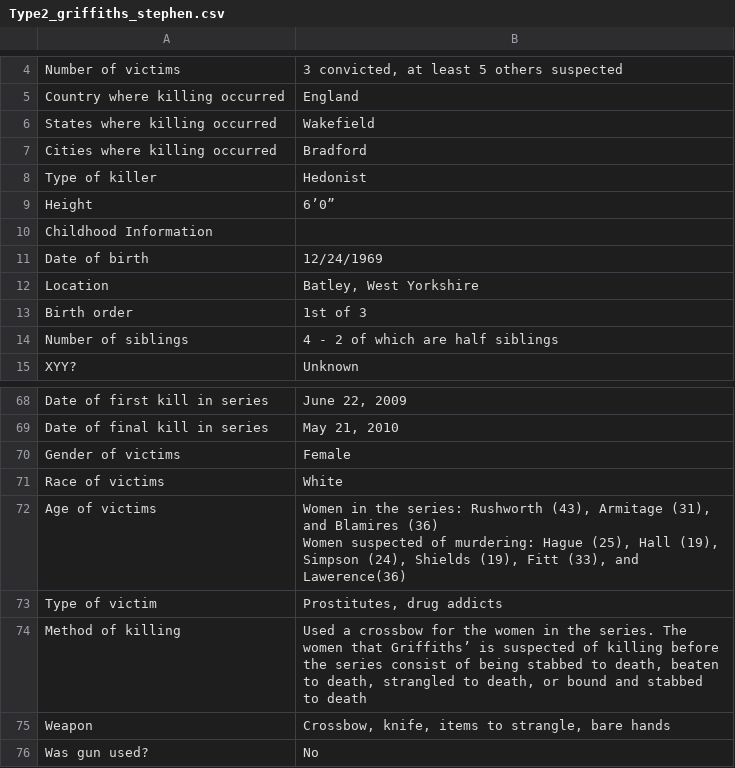
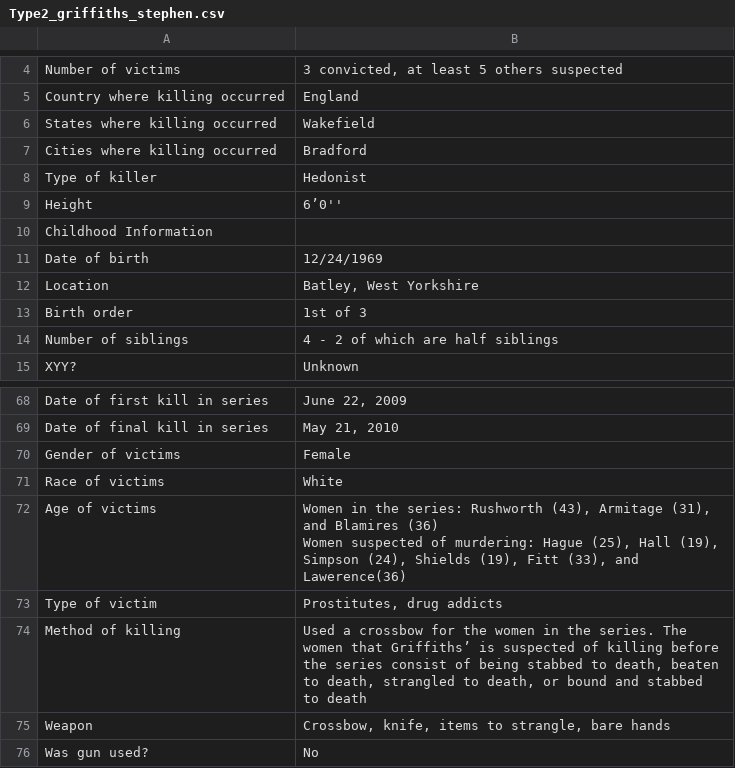
Before and after one commit to ajithksenthil/CrimeArchetypes, a CSV file: mnt/data/csv/Type2_griffiths_stephen.csv, drawn as a sheet; only a part is shown, gaps mark what is left out; the diff names each change by its address in the sheet, - before the commit and + after, or states it on an @@ line.

Commit message:
CLEANED_Type2_griffiths_stephen.csv

```diff
--- a/mnt/data/csv/Type2_griffiths_stephen.csv
+++ b/mnt/data/csv/Type2_griffiths_stephen.csv
-B9: 6’0”
+B9: 6’0''
-B74: …to death
+B74: …to death
```
